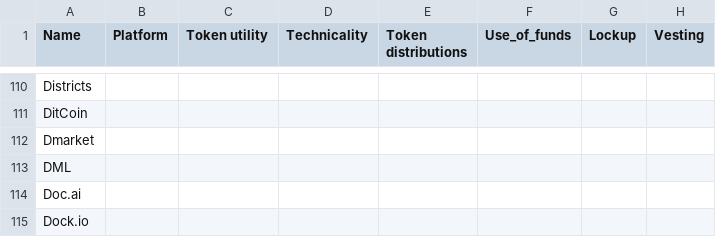
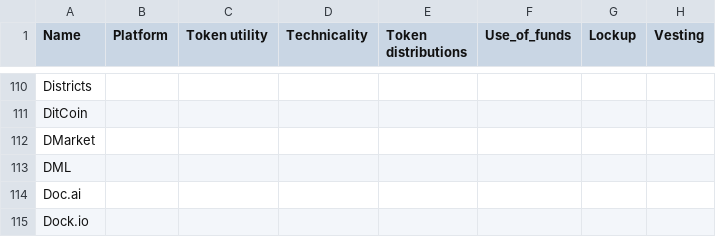
Before and after one commit to duanyiqun/ICOBase-whitepaper, a CSV file: wp_analysis.csv, drawn as a sheet; only a part is shown, gaps mark what is left out; the diff names each change by its address in the sheet, - before the commit and + after, or states it on an @@ line.

```diff
--- a/wp_analysis.csv
+++ b/wp_analysis.csv
-A112 (Name): Dmarket
+A112 (Name): DMarket
```
